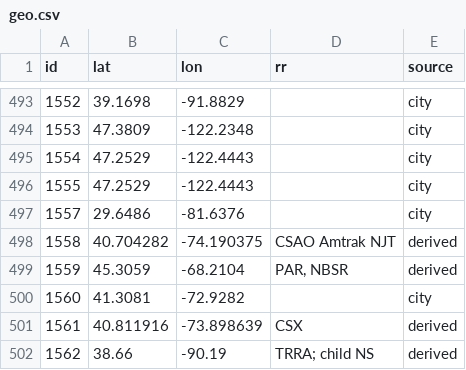
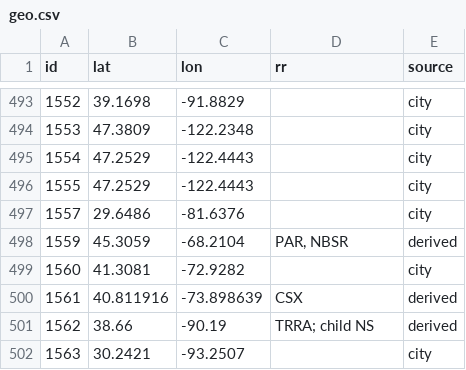
Before and after one commit to zachpratt/FYM-Assistant, a CSV file: geo.csv, drawn as a sheet; only a part is shown, gaps mark what is left out; the shorter side is filled out with more unchanged rows.

```diff
--- a/geo.csv
+++ b/geo.csv
@@ -497,3 +497,2 @@ id,lat,lon,rr,source
 1557,29.6486,-81.6376,,city
-1558,40.704282,-74.190375,CSAO Amtrak NJT,derived
 1559,45.3059,-68.2104,"PAR, NBSR",derived
```
Also changed, not shown: blocks.csv, locations.csv, 7 other files.
